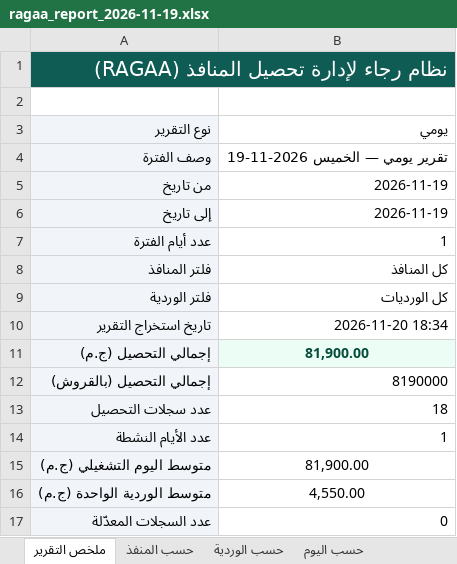
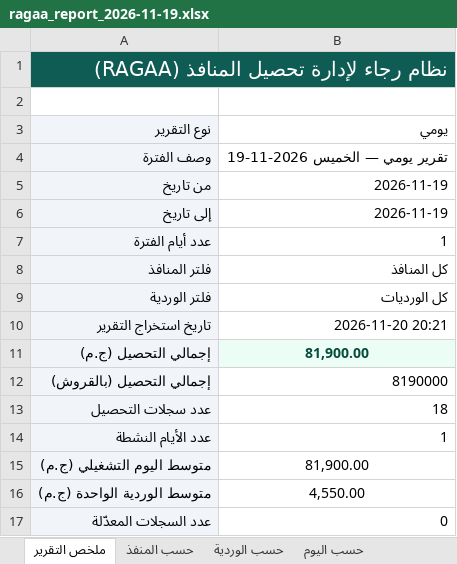
Before and after one commit to ahmadtefa/RAGAA, an Excel workbook: review/ragaa_report_2026-11-19.xlsx, sheet ملخص التقرير, drawn as a sheet; values as stored, in another font and other column widths than the file's, no borders; the diff names each change by its address in the sheet, - before the commit and + after, or states it on an @@ line.

```diff
--- a/review/ragaa_report_2026-11-19.xlsx (sheet ملخص التقرير)
+++ b/review/ragaa_report_2026-11-19.xlsx (sheet ملخص التقرير)
-B10 (يومي): 2026-11-20 18:34
+B10 (يومي): 2026-11-20 20:21
```
Also changed, not shown: sheet تفاصيل التحصيل, review/ragaa_journal_2026-11-19.xlsx, 3 other files.
